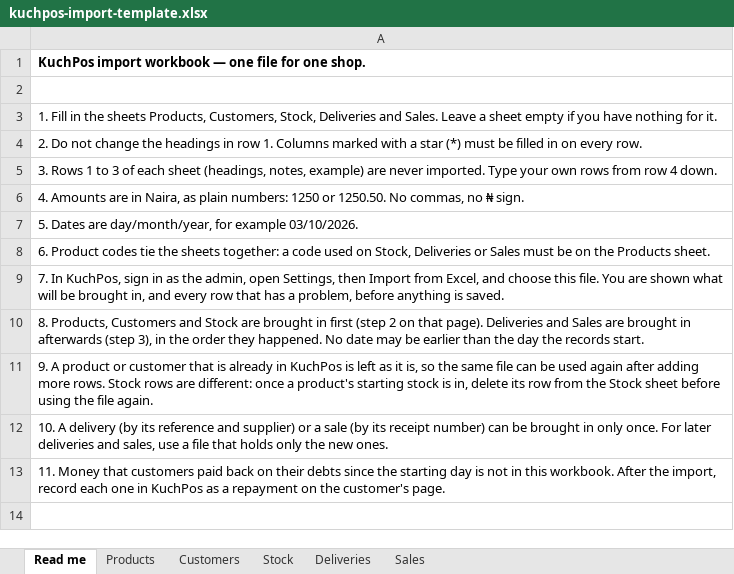
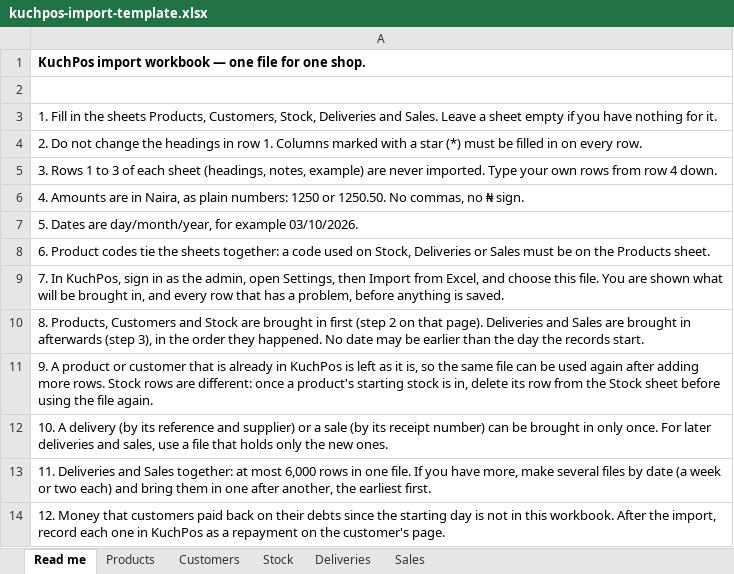
Before and after one commit to ezirimcc/kuchpos, an Excel workbook: public/templates/kuchpos-import-template.xlsx, sheet Read me, drawn as a sheet; values as stored, in another font and other column widths than the file's, no borders; the diff names each change by its address in the sheet, - before the commit and + after, or states it on an @@ line.

```diff
--- a/public/templates/kuchpos-import-template.xlsx (sheet Read me)
+++ b/public/templates/kuchpos-import-template.xlsx (sheet Read me)
-A13: 11. Money that customers paid back on their debts since the starting day is not in this workbook. After the import, record each one in KuchPos as a repayment on the customer's page.
+A13: 11. Deliveries and Sales together: at most 6,000 rows in one file. If you have more, make several files by date (a week or two each) and bring them in one after another, the earliest first.
+row 14: 12. Money that customers paid back on their debts since the starting day is not in this workbook. After the import, record each one in KuchPos as a repayment on the customer's page.
```
Also changed, not shown: 34 other files.
